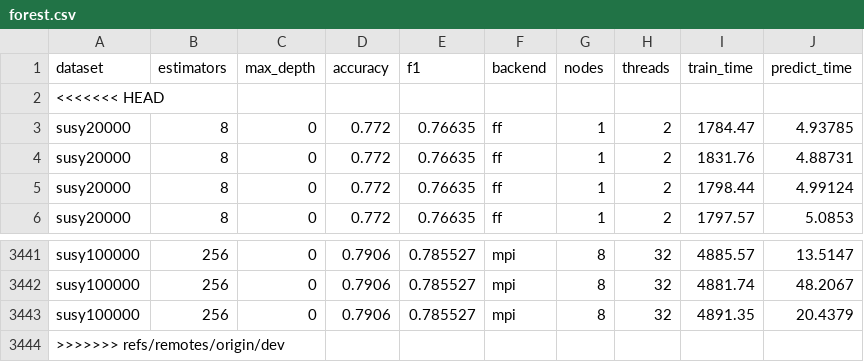
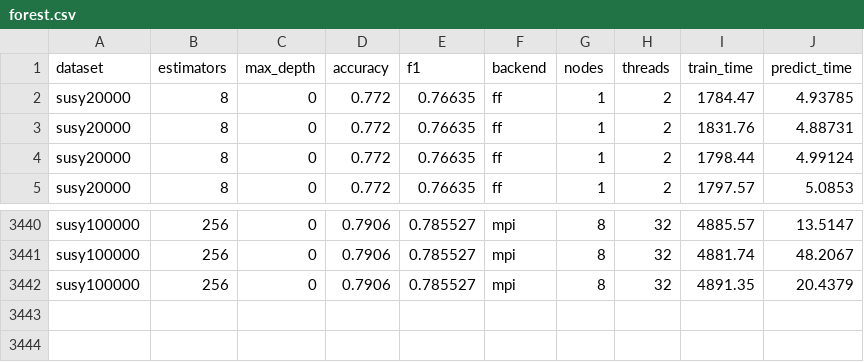
Before and after one commit to FedericoBustaffa/random_forest, a CSV file: results/forest.csv, drawn as a sheet; only a part is shown, gaps mark what is left out; the diff names each change by its address in the sheet, - before the commit and + after, or states it on an @@ line.

```diff
--- a/results/forest.csv
+++ b/results/forest.csv
-row 2: <<<<<<< HEAD
-row 3444: >>>>>>> refs/remotes/origin/dev
```
Also changed, not shown: 14 other files.
